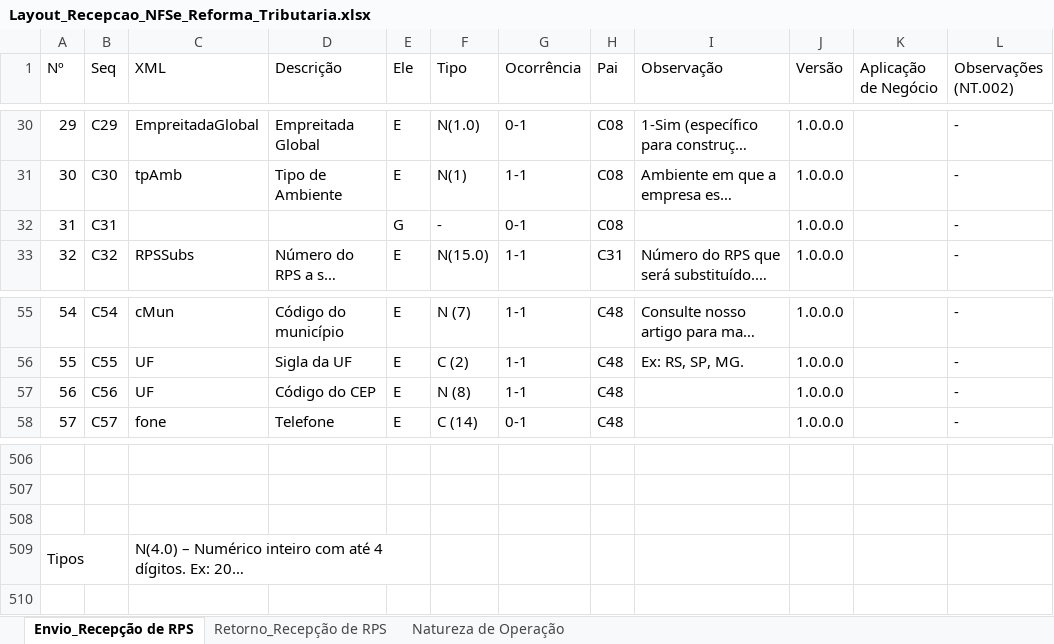
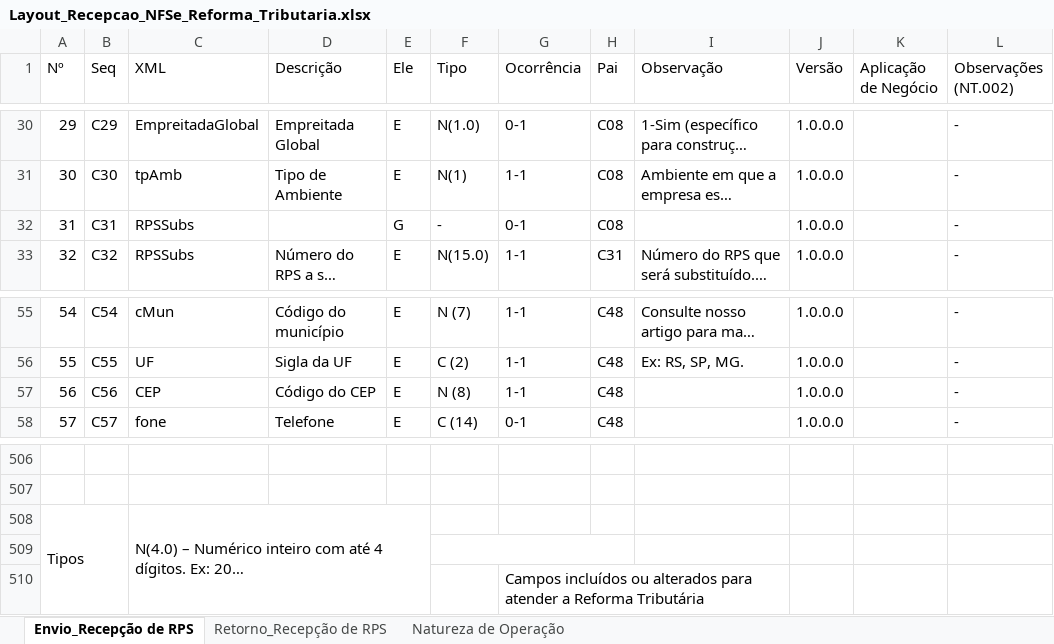
Before and after one commit to migrate-company/integracao-InvoiCy-BR, an Excel workbook: Layout Integração - Reforma Tributária/Layout_Recepcao_NFSe_Reforma_Tributaria.xlsx, sheet Envio_Recepção de RPS, drawn as a sheet; only a part is shown, gaps mark what is left out; long unchanged cells end in …; values as stored, in another font and other column widths than the file's, no cell formats; conditional formats not drawn; addresses are those after the commit; the diff names each change by its address in the sheet, - before the commit and + after, or states it on an @@ line.

Commit message:
Layout NFSe Reforma Tributária

```diff
--- a/Layout Integração - Reforma Tributária/Layout_Recepcao_NFSe_Reforma_Tributaria.xlsx (sheet Envio_Recepção de RPS)
+++ b/Layout Integração - Reforma Tributária/Layout_Recepcao_NFSe_Reforma_Tributaria.xlsx (sheet Envio_Recepção de RPS)
-C32 (XML): (empty)
+C32 (XML): RPSSubs
-C57 (XML): UF
+C57 (XML): CEP
@@ row 509 moved to row 508: Tipos @@
+F509:H509 merged
+row 510:  |  |  |  |  |  | Campos incluídos ou alterados para atender a Reforma Tributária
```
Also changed, not shown: cell formats.
